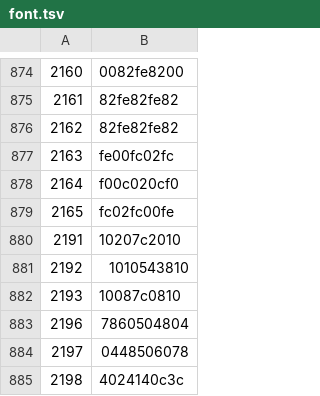
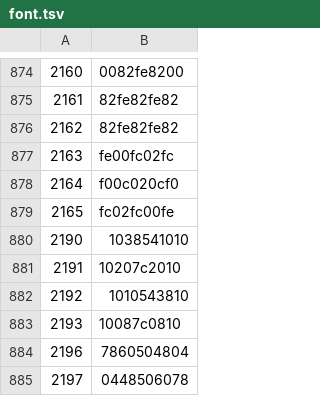
Before and after one commit to ltgcgo/octavia, a TSV file: data/bitmaps/xg/font.tsv, drawn as a sheet; only a part is shown, gaps mark what is left out; the shorter side is filled out with more unchanged rows; the diff names each change by its address in the sheet, - before the commit and + after, or states it on an @@ line.

```diff
--- a/data/bitmaps/xg/font.tsv
+++ b/data/bitmaps/xg/font.tsv
+row 880: 2190 | 1038541010
```
Also changed, not shown: data/bitmaps/sc/libre56.tsv, 1 other file.
